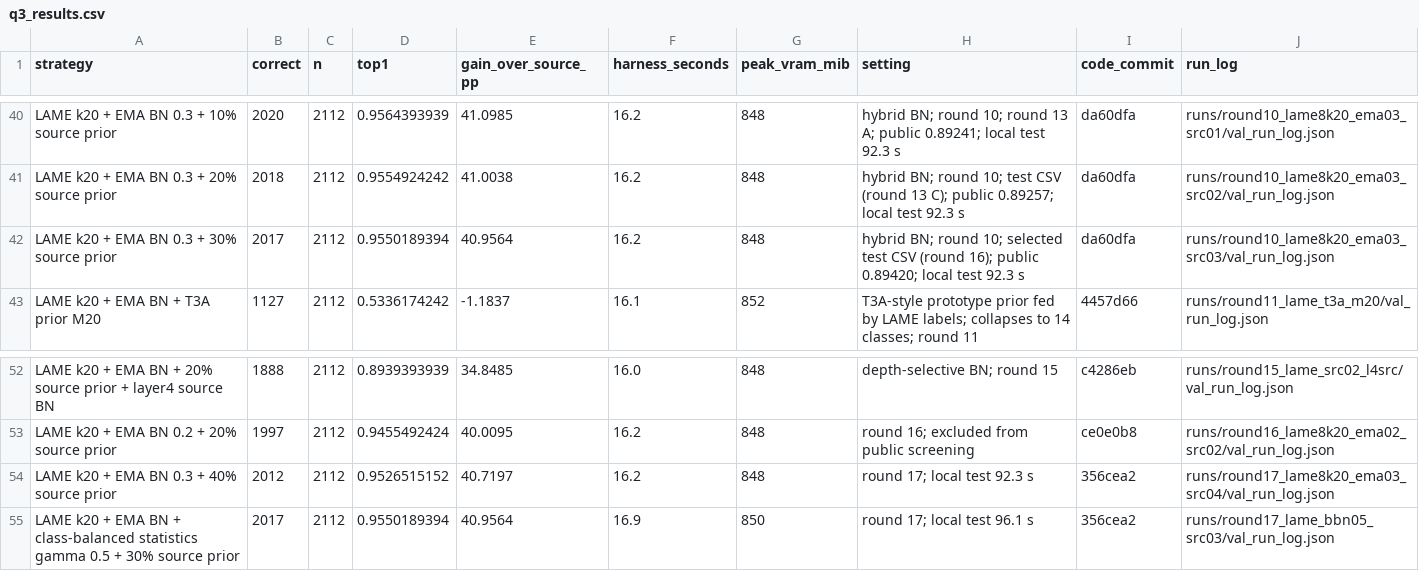
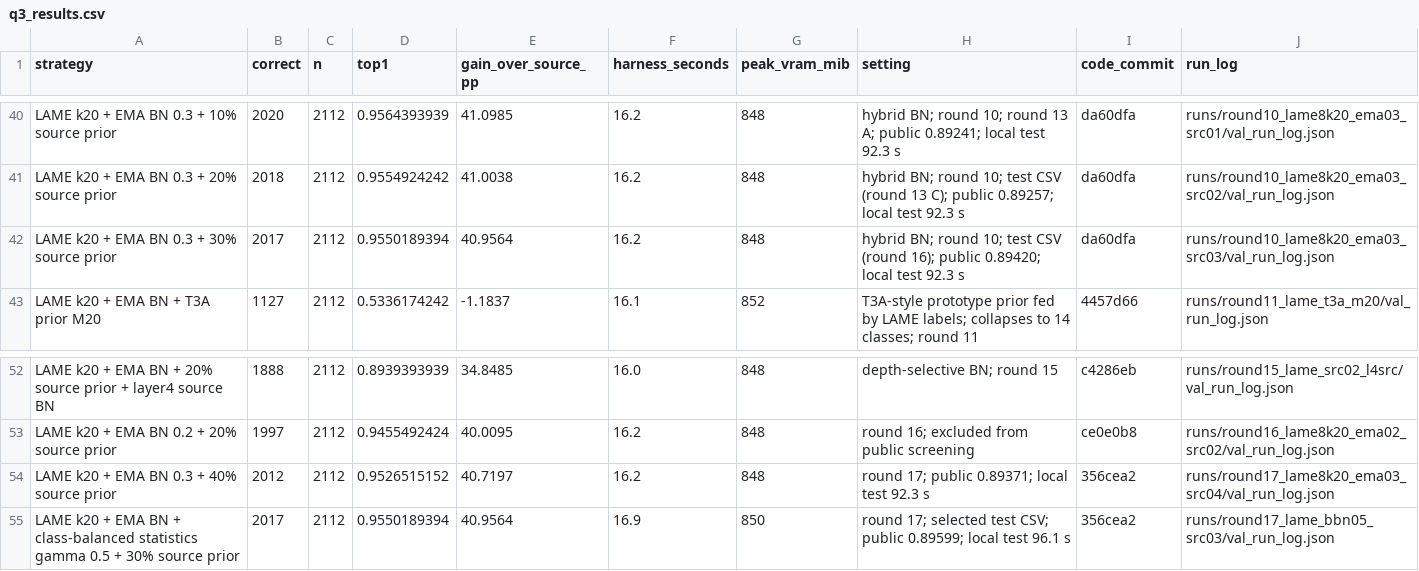
Before and after one commit to henrywen547/CVPDLhw2, a CSV file: docs/q3_results.csv, drawn as a sheet; only a part is shown, gaps mark what is left out.

```diff
--- a/docs/q3_results.csv
+++ b/docs/q3_results.csv
@@ -41,3 +41,3 @@ LAME k20 + EMA BN 0.3 + 10% source prior,2020,2112,0.9564393939,41.0985,16.2,848
 LAME k20 + EMA BN 0.3 + 20% source prior,2018,2112,0.9554924242,41.0038,16.2,848,"hybrid BN; round 10; test CSV (round 13 C); public 0.89257; local test 92.3 s",da60dfa,runs/round10_lame8k20_ema03_src02/val_run_log.json
-LAME k20 + EMA BN 0.3 + 30% source prior,2017,2112,0.9550189394,40.9564,16.2,848,"hybrid BN; round 10; selected test CSV (round 16); public 0.89420; local test 92.3 s",da60dfa,runs/round10_lame8k20_ema03_src03/val_run_log.json
+LAME k20 + EMA BN 0.3 + 30% source prior,2017,2112,0.9550189394,40.9564,16.2,848,"hybrid BN; round 10; test CSV (round 16); public 0.89420; local test 92.3 s",da60dfa,runs/round10_lame8k20_ema03_src03/val_run_log.json
 LAME k20 + EMA BN + T3A prior M20,1127,2112,0.5336174242,-1.1837,16.1,852,"T3A-style prototype prior fed by LAME labels; collapses to 14 classes; round 11",4457d66,runs/round11_lame_t3a_m20/val_run_log.json
@@ -53,3 +53,3 @@ LAME k20 + EMA BN + 20% source prior + layer4 source BN,1888,2112,0.8939393939,3
 LAME k20 + EMA BN 0.2 + 20% source prior,1997,2112,0.9455492424,40.0095,16.2,848,"round 16; excluded from public screening",ce0e0b8,runs/round16_lame8k20_ema02_src02/val_run_log.json
-LAME k20 + EMA BN 0.3 + 40% source prior,2012,2112,0.9526515152,40.7197,16.2,848,"round 17; local test 92.3 s",356cea2,runs/round17_lame8k20_ema03_src04/val_run_log.json
-LAME k20 + EMA BN + class-balanced statistics gamma 0.5 + 30% source prior,2017,2112,0.9550189394,40.9564,16.9,850,"round 17; local test 96.1 s",356cea2,runs/round17_lame_bbn05_src03/val_run_log.json
+LAME k20 + EMA BN 0.3 + 40% source prior,2012,2112,0.9526515152,40.7197,16.2,848,"round 17; public 0.89371; local test 92.3 s",356cea2,runs/round17_lame8k20_ema03_src04/val_run_log.json
+LAME k20 + EMA BN + class-balanced statistics gamma 0.5 + 30% source prior,2017,2112,0.9550189394,40.9564,16.9,850,"round 17; selected test CSV; public 0.89599; local test 96.1 s",356cea2,runs/round17_lame_bbn05_src03/val_run_log.json
```
Also changed, not shown: 7 other files.
